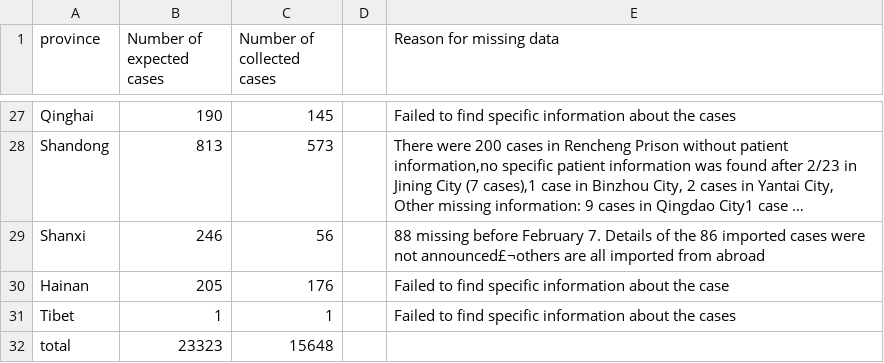
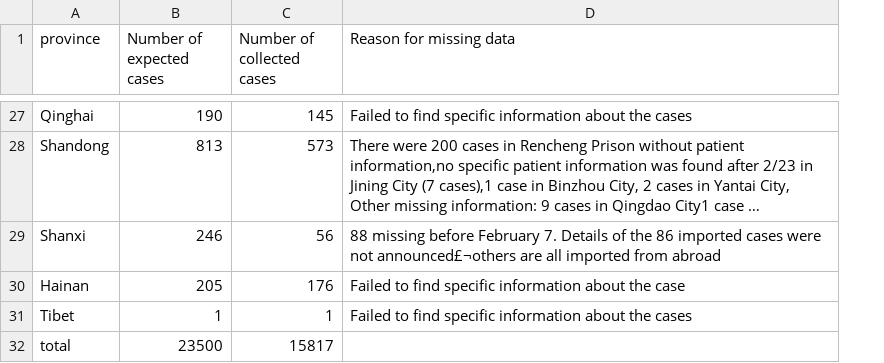
Before and after one commit to abcdefg3381/COVID_19_China_case_reports, a CSV file: reasons_for_missing_data.csv, drawn as a sheet; only a part is shown, gaps mark what is left out; long unchanged cells end in …; the diff covers the shown part only; the diff names each change by its address in the sheet, - before the commit and + after, or states it on an @@ line.

```diff
--- a/reasons_for_missing_data.csv
+++ b/reasons_for_missing_data.csv
-column D, empty
-B32 (Number of expected cases): 23323
+B32 (Number of expected cases): 23500
-C32 (Number of collected cases): 15648
+C32 (Number of collected cases): 15817
```
Also changed, not shown: 16 edited cells elsewhere in this file.
